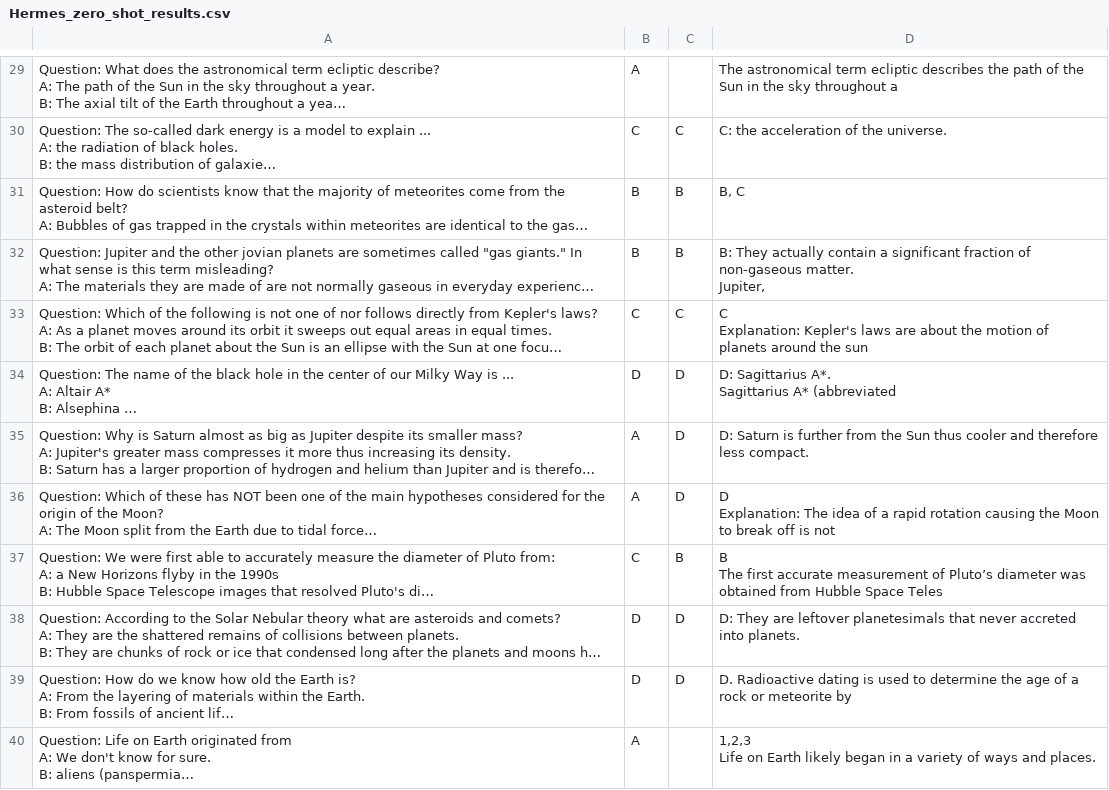
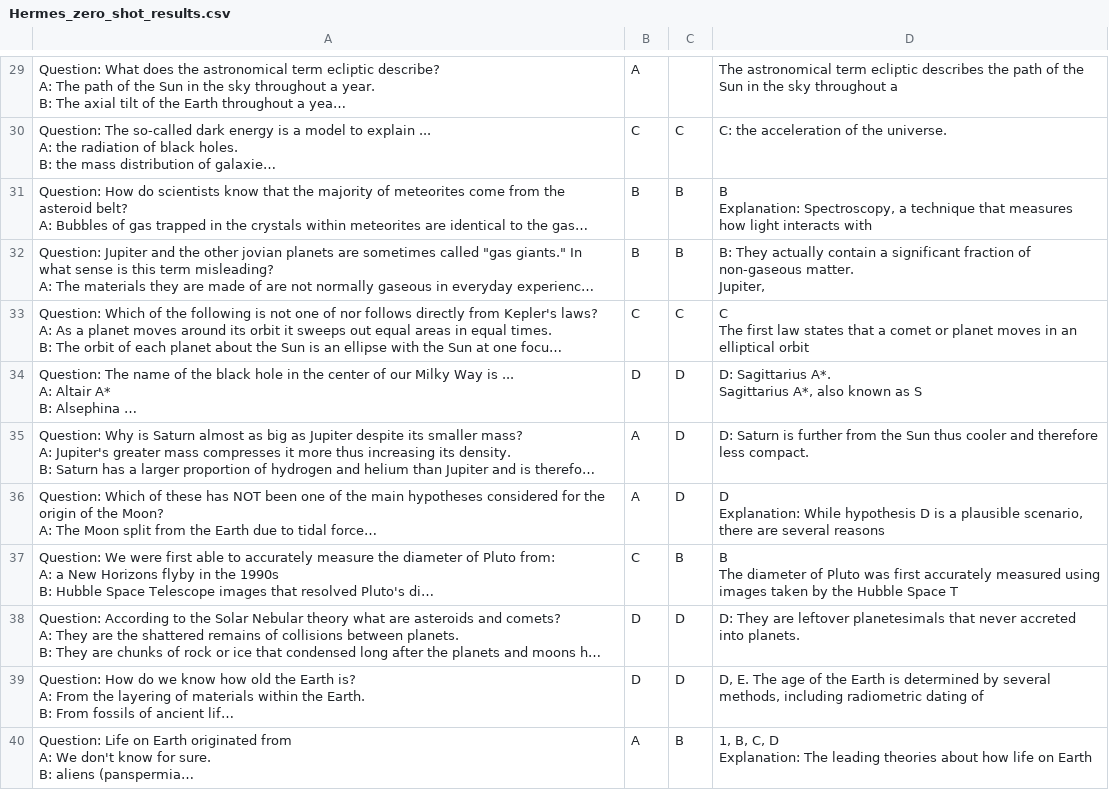
Before and after one commit to peogradin/Intelligent-agents, a CSV file: Problem-set-2/Problem 2.1/Hermes_zero_shot_results.csv, drawn as a sheet; only a part is shown, gaps mark what is left out; long unchanged cells end in …; ↵ is a line break in a cell; the diff covers the shown part only; the diff names each change by its address in the sheet, - before the commit and + after, or states it on an @@ line.

```diff
--- a/Problem-set-2/Problem 2.1/Hermes_zero_shot_results.csv
+++ b/Problem-set-2/Problem 2.1/Hermes_zero_shot_results.csv
-D31: B, C
+D31: B ↵ Explanation: Spectroscopy, a technique that measures how light interacts with
-D33: C ↵ Explanation: Kepler's laws are about the motion of planets around the sun
+D33: C ↵ The first law states that a comet or planet moves in an elliptical orbit
-D34: …A*. ↵ Sagittarius A* (abbreviated
+D34: …A*. ↵ Sagittarius A*, also known as S
-D36: D ↵ Explanation: The idea of a rapid rotation causing the Moon to break off is not
+D36: D ↵ Explanation: While hypothesis D is a plausible scenario, there are several reasons
-D37: B ↵ The first accurate measurement of Pluto’s diameter was obtained from Hubble Space Teles
+D37: B ↵ The diameter of Pluto was first accurately measured using images taken by the Hubble Space T
-D39: D. Radioactive dating is used to determine the age of a rock or meteorite by
+D39: D, E. The age of the Earth is determined by several methods, including radiometric dating of
-C40: (empty)
+C40: B
-D40: 1,2,3 ↵ Life on Earth likely began in a variety of ways and places.
+D40: 1, B, C, D ↵ Explanation: The leading theories about how life on Earth
```
Also changed, not shown: 29 edited cells elsewhere in this file, Problem-set-2/Problem 2.1/Hermes_few_shot_results.csv, Problem-set-2/Problem 2.1/Llama_few_shot_results.csv, 5 other files.
